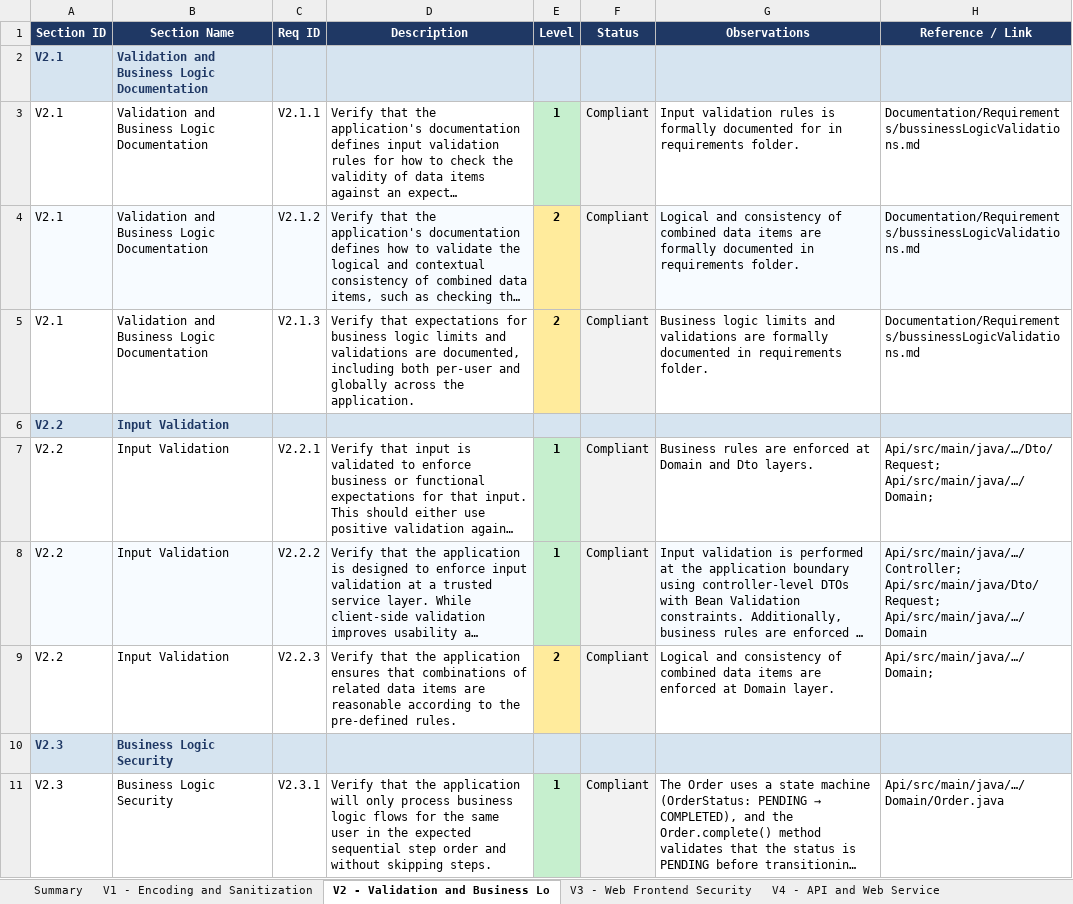
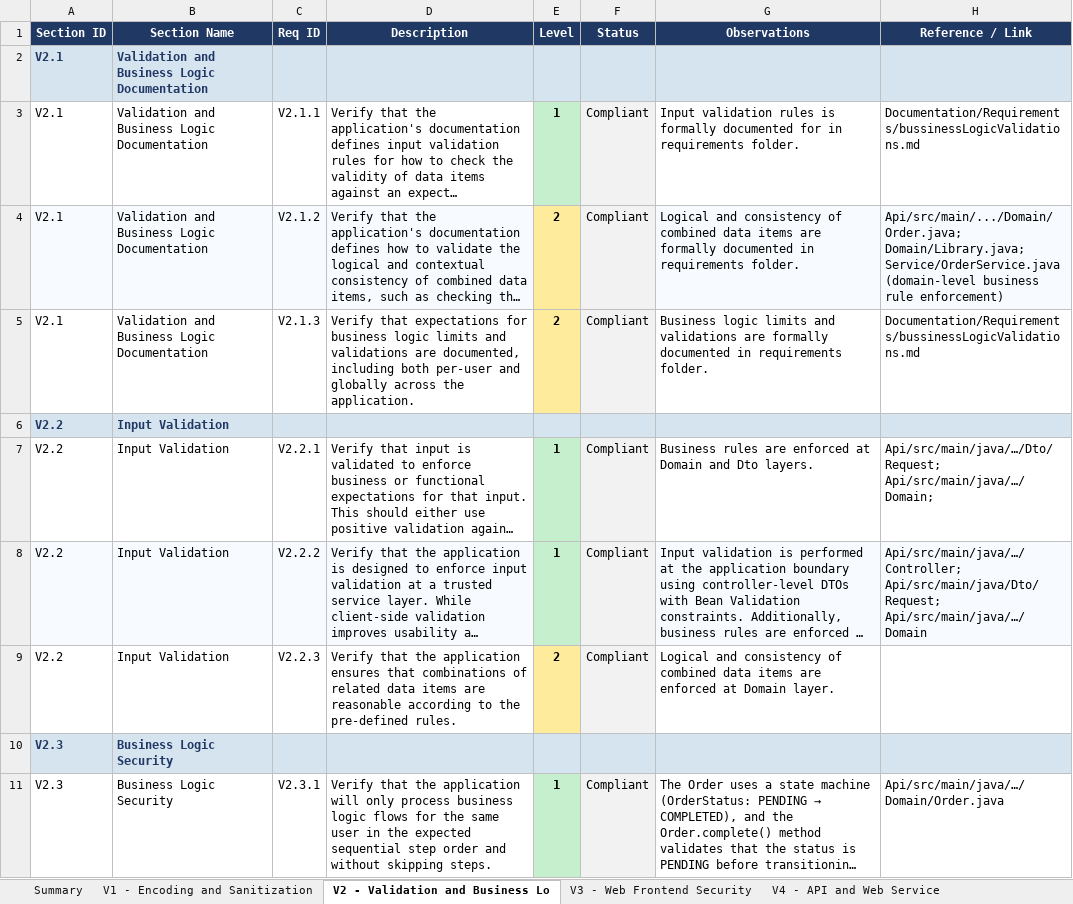
Before and after one commit to mei-desofs/desofs2026-wed_nap_2, an Excel workbook: Deliverables/ASVS_5.0_Tracker.xlsx, sheet V2 - Validation and Business Lo, drawn as a sheet; only a part is shown; long unchanged cells end in …; values as stored, in another font and other column widths than the file's, no borders; conditional formats not drawn; the diff covers the shown part only; the diff names each change by its address in the sheet, - before the commit and + after, or states it on an @@ line.

Commit message:
Update ASVS pages 2 and 7

```diff
--- a/Deliverables/ASVS_5.0_Tracker.xlsx (sheet V2 - Validation and Business Lo)
+++ b/Deliverables/ASVS_5.0_Tracker.xlsx (sheet V2 - Validation and Business Lo)
-H4 (Reference / Link): Documentation/Requirements/bussinessLogicValidations.md
+H4 (Reference / Link): Api/src/main/.../Domain/Order.java; Domain/Library.java; Service/OrderService.java (domain-level business rule enforcement)
-H9 (Reference / Link): Api/src/main/java/…/Domain;
+H9 (Reference / Link): (empty)
```
Also changed, not shown: 3 edited cells and cell formats elsewhere in this sheet, charts or pictures.
